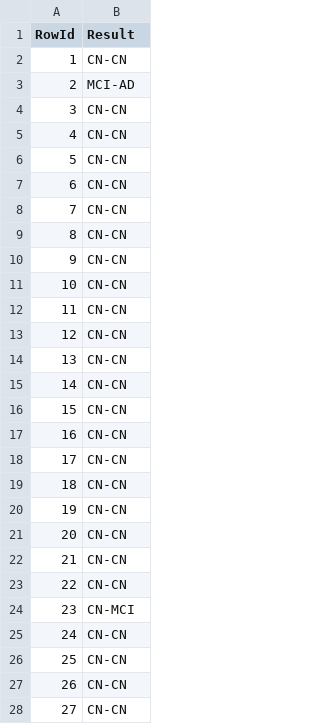
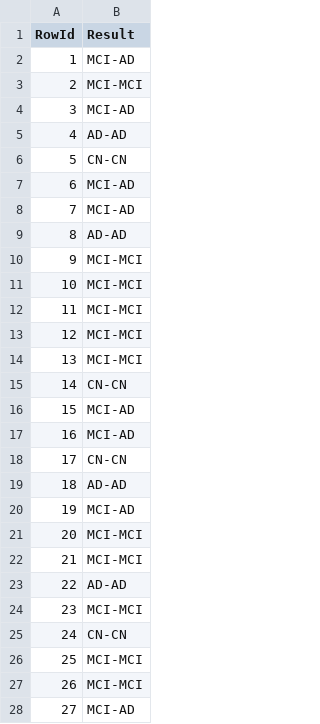
Before and after one commit to jvale03/Machine-Learning-para-Predicao-de-Demencia, a CSV file: Dataset/dummy_submission.csv, drawn as a sheet; only a part is shown; the diff covers the shown part only.

```diff
--- a/Dataset/dummy_submission.csv
+++ b/Dataset/dummy_submission.csv
@@ -1,28 +1,28 @@
 RowId,Result
-1,CN-CN
-2,MCI-AD
-3,CN-CN
-4,CN-CN
+1,MCI-AD
+2,MCI-MCI
+3,MCI-AD
+4,AD-AD
 5,CN-CN
-6,CN-CN
-7,CN-CN
-8,CN-CN
-9,CN-CN
-10,CN-CN
-11,CN-CN
-12,CN-CN
-13,CN-CN
+6,MCI-AD
+7,MCI-AD
+8,AD-AD
+9,MCI-MCI
+10,MCI-MCI
+11,MCI-MCI
+12,MCI-MCI
+13,MCI-MCI
 14,CN-CN
-15,CN-CN
-16,CN-CN
+15,MCI-AD
+16,MCI-AD
 17,CN-CN
-18,CN-CN
-19,CN-CN
-20,CN-CN
-21,CN-CN
-22,CN-CN
-23,CN-MCI
+18,AD-AD
+19,MCI-AD
+20,MCI-MCI
+21,MCI-MCI
+22,AD-AD
+23,MCI-MCI
 24,CN-CN
-25,CN-CN
-26,CN-CN
-27,CN-CN
+25,MCI-MCI
+26,MCI-MCI
+27,MCI-AD
```
Also changed, not shown: 68 edited cells elsewhere in this file, 3 other files.
